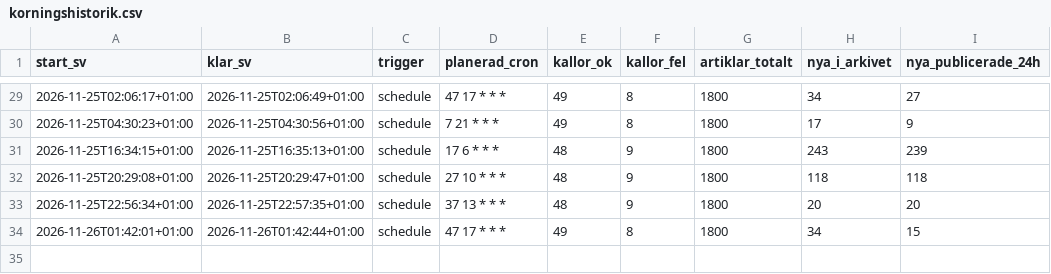
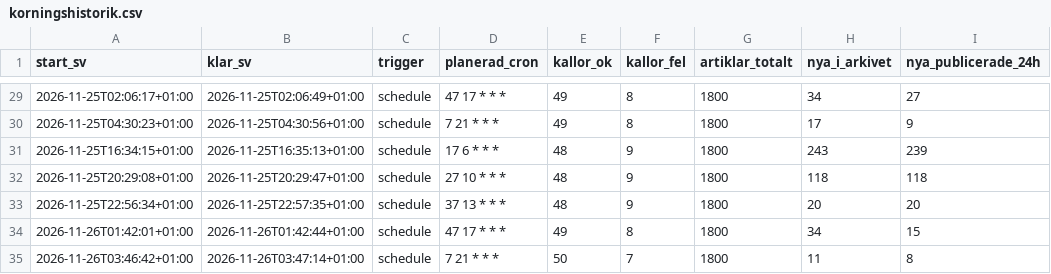
Before and after one commit to Forskningsradarn/forskningsradarn.github.io, a CSV file: data/korningshistorik.csv, drawn as a sheet; only a part is shown, gaps mark what is left out; the diff names each change by its address in the sheet, - before the commit and + after, or states it on an @@ line.

```diff
--- a/data/korningshistorik.csv
+++ b/data/korningshistorik.csv
+row 35: 2026-11-26T03:46:42+01:00 | 2026-11-26T03:47:14+01:00 | schedule | 7 21 * * * | 50 | 7 | 1800 | 11 | 8
```
Also changed, not shown: 1 other file.
